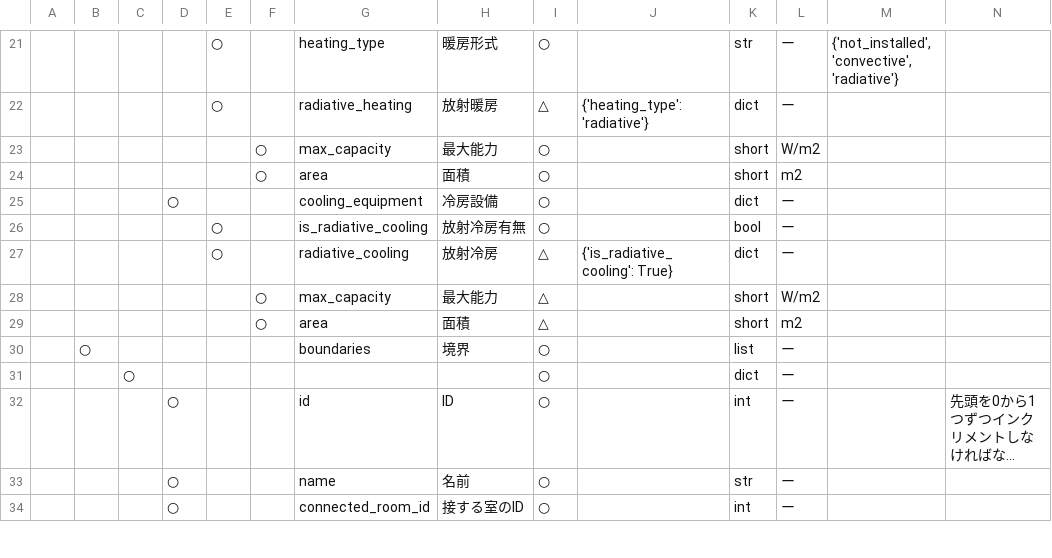
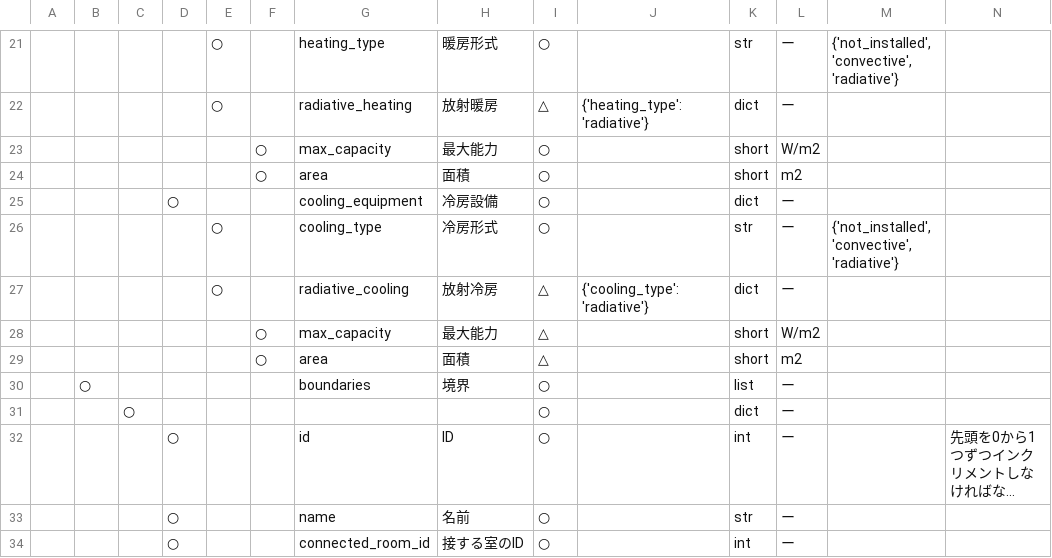
Before and after one commit to BRI-EES-House/heat_load_calc, a CSV file: notebook/data_spec/spec_initializer_input.csv, drawn as a sheet; only a part is shown, gaps mark what is left out; long unchanged cells end in ….

```diff
--- a/notebook/data_spec/spec_initializer_input.csv
+++ b/notebook/data_spec/spec_initializer_input.csv
@@ -25,4 +25,4 @@
 ,,,○,,,cooling_equipment,冷房設備,○,,dict,ー,,
-,,,,○,,is_radiative_cooling,放射冷房有無,○,,bool,ー,,
-,,,,○,,radiative_cooling,放射冷房,△,{'is_radiative_cooling': True},dict,ー,,
+,,,,○,,cooling_type,冷房形式,○,,str,ー,"{'not_installed', 'convective', 'radiative'}",
+,,,,○,,radiative_cooling,放射冷房,△,{'cooling_type': 'radiative'},dict,ー,,
 ,,,,,○,max_capacity,最大能力,△,,short,W/m2,,
```
Also changed, not shown: 7 other files.
